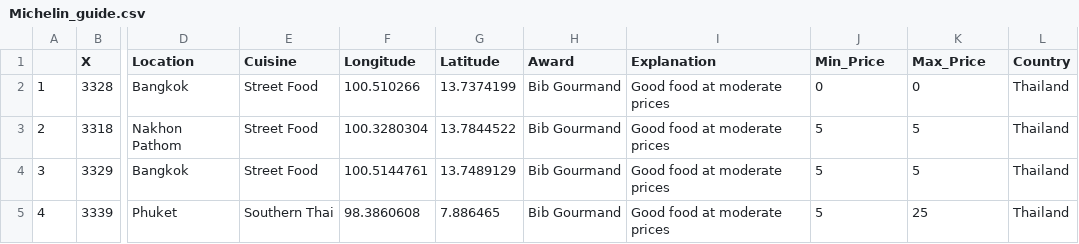
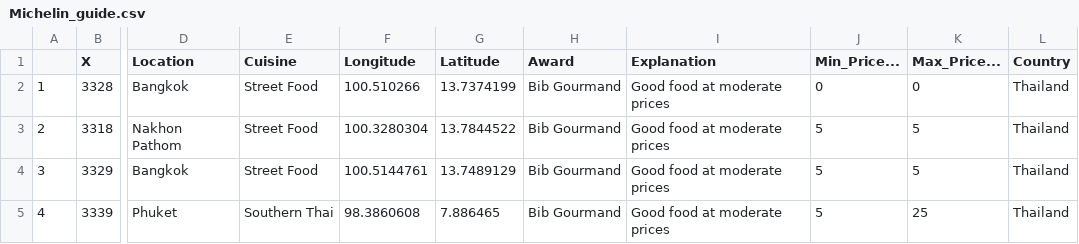
Before and after one commit to TanYiKai99/3179, a CSV file: Data/Michelin_guide.csv, drawn as a sheet; only a part is shown, gaps mark what is left out; the diff names each change by its address in the sheet, - before the commit and + after, or states it on an @@ line.

Commit message:
Add files via upload

```diff
--- a/Data/Michelin_guide.csv
+++ b/Data/Michelin_guide.csv
-J1: Min_Price
+J1: Min_Price...
-K1: Max_Price
+K1: Max_Price...
```
